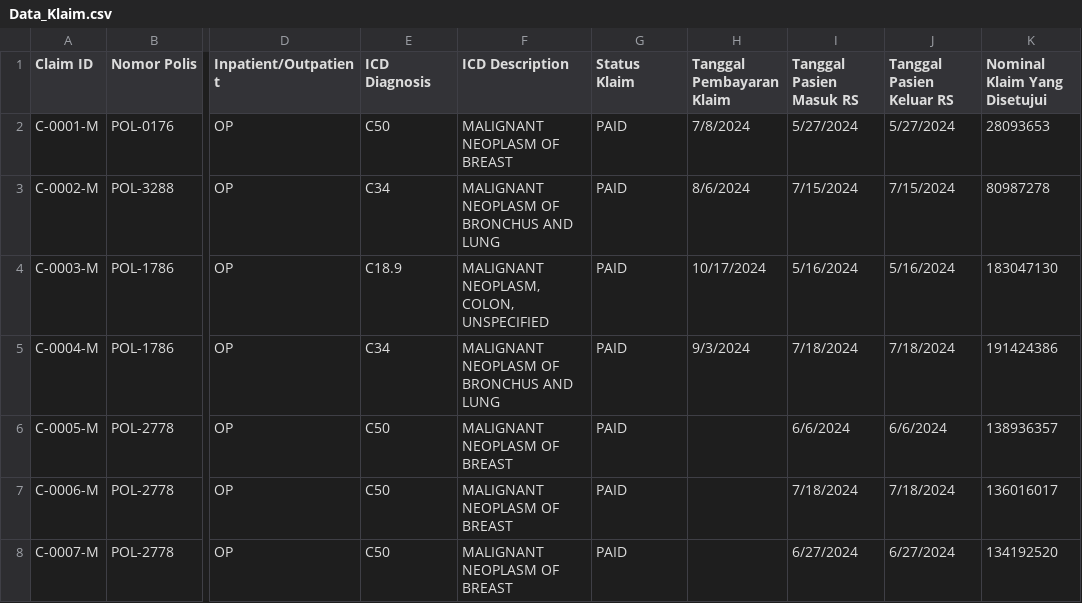
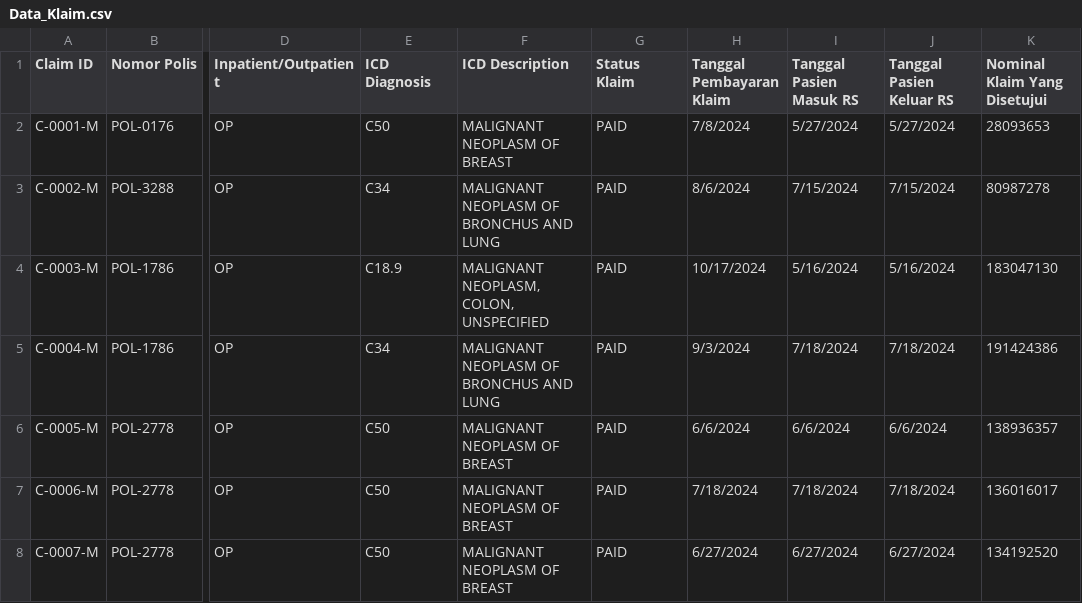
Before and after one commit to aqwenaaa/AXA-PRISM, a CSV file: Data_Klaim.csv, drawn as a sheet; only a part is shown, gaps mark what is left out; the diff covers the shown part only; the diff names each change by its address in the sheet, - before the commit and + after, or states it on an @@ line.

```diff
--- a/Data_Klaim.csv
+++ b/Data_Klaim.csv
-H6 (Tanggal Pembayaran Klaim): (empty)
+H6 (Tanggal Pembayaran Klaim): 6/6/2024
-H7 (Tanggal Pembayaran Klaim): (empty)
+H7 (Tanggal Pembayaran Klaim): 7/18/2024
-H8 (Tanggal Pembayaran Klaim): (empty)
+H8 (Tanggal Pembayaran Klaim): 6/27/2024
```
Also changed, not shown: 2 added rows, 2 removed rows and 82 edited cells elsewhere in this file, 21 other files.
